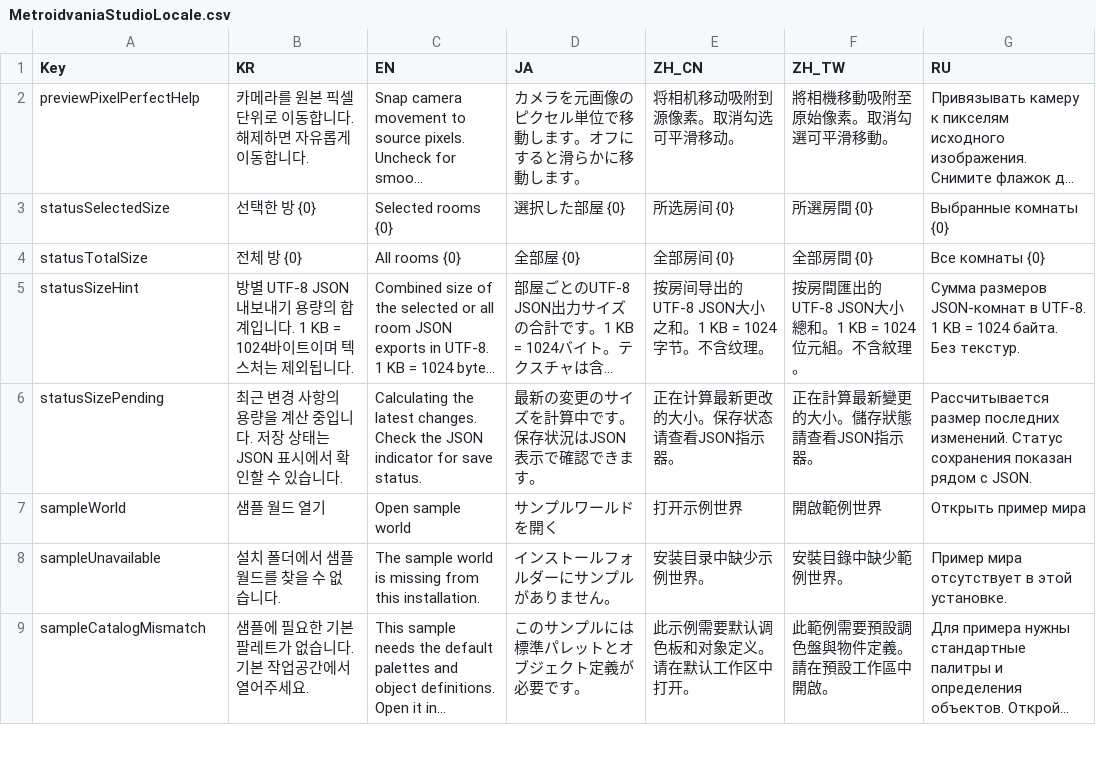
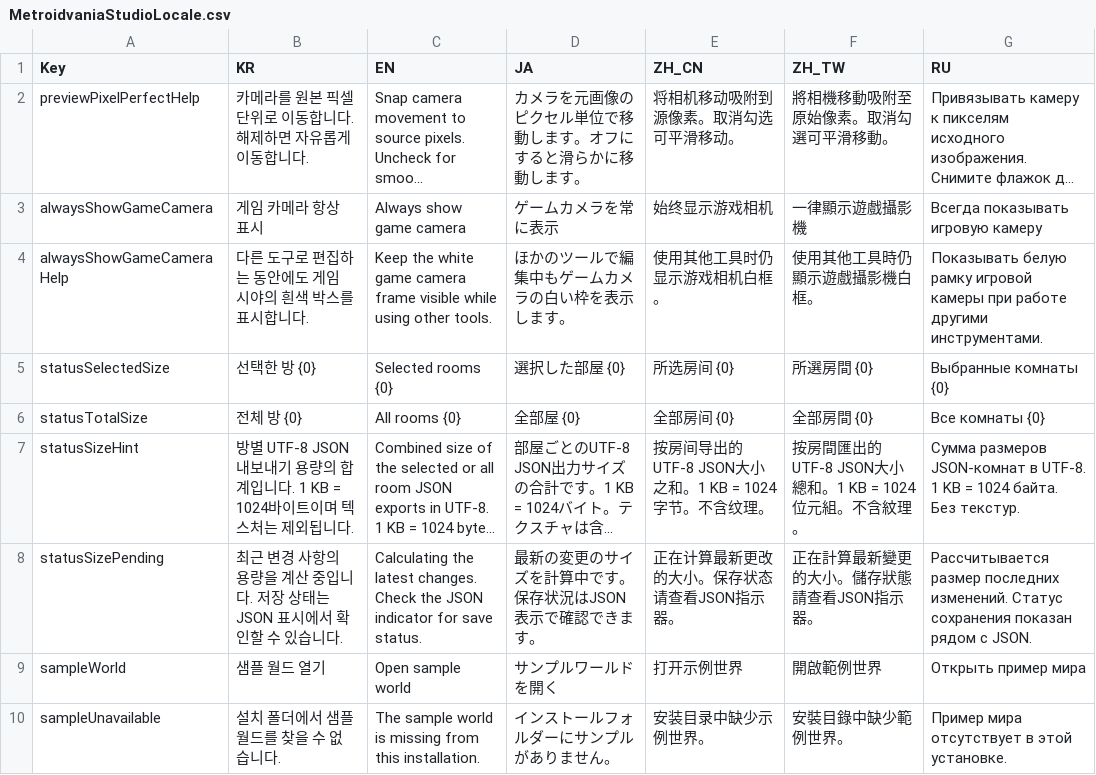
Before and after one commit to LBarimi/metroidvania-studio, a CSV file: metroidvania-studio/localization/MetroidvaniaStudioLocale.csv, drawn as a sheet; only a part is shown; the shorter side is filled out with more unchanged rows; long unchanged cells end in …; the diff names each change by its address in the sheet, - before the commit and + after, or states it on an @@ line.

Commit message:
fix: keep room controls and game preview responsive while editing

```diff
--- a/metroidvania-studio/localization/MetroidvaniaStudioLocale.csv
+++ b/metroidvania-studio/localization/MetroidvaniaStudioLocale.csv
+row 3: alwaysShowGameCamera | 게임 카메라 항상 표시 | Always show game camera | ゲームカメラを常に表示 | 始终显示游戏相机 | 一律顯示遊戲攝影機 | Всегда показывать игровую камеру
+row 4: alwaysShowGameCameraHelp | 다른 도구로 편집하는 동안에도 게임 시야의 흰색 박스를 표시합니다. | Keep the white game camera frame visible while using other tools. | ほかのツールで編集中もゲームカメラの白い枠を表示します。 | 使用其他工具时仍显示游戏相机白框。 | 使用其他工具時仍顯示遊戲攝影機白框。 | Показывать белую рамку игровой камеры при работе другими инструментами.
```
Also changed, not shown: 9 other files.
